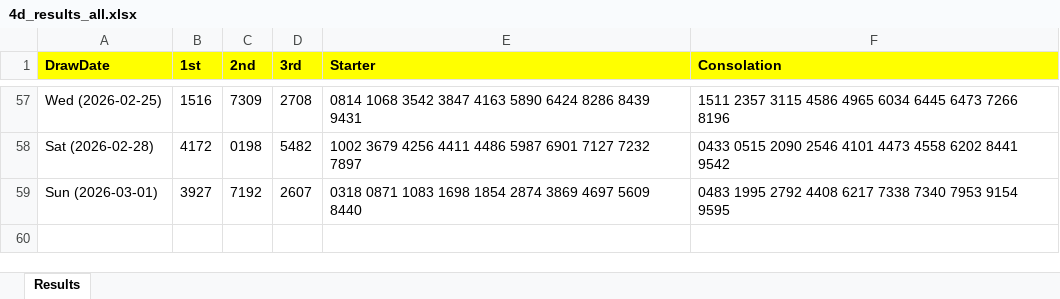
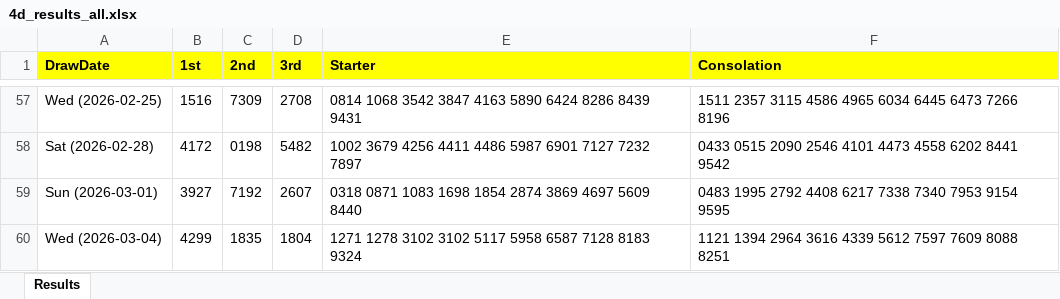
Before and after one commit to apiusage/sg-4d-json, an Excel workbook: 4d_results_all.xlsx, sheet Results, drawn as a sheet; only a part is shown, gaps mark what is left out; values as stored, in another font and other column widths than the file's, no borders; the diff names each change by its address in the sheet, - before the commit and + after, or states it on an @@ line.

```diff
--- a/4d_results_all.xlsx (sheet Results)
+++ b/4d_results_all.xlsx (sheet Results)
+row 60: Wed (2026-03-04) | 4299 | 1835 | 1804 | 1271 1278 3102 3102 5117 5958 6587 7128 8183 9324 | 1121 1394 2964 3616 4339 5612 7597 7609 8088 8251
```
Also changed, not shown: 4d_box_output.xlsx, 1 other file.
